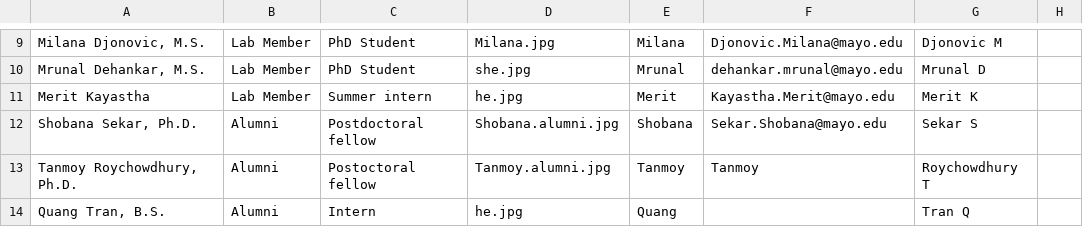
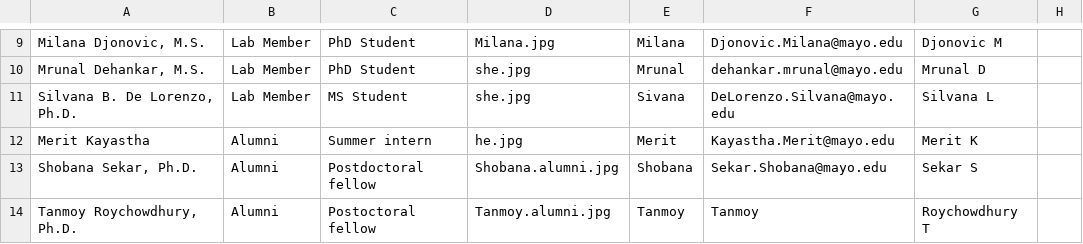
Before and after one commit to abyzovlab/Web-page, a CSV file: people.csv, drawn as a sheet; only a part is shown, gaps mark what is left out; the shorter side is filled out with more unchanged rows.

Commit message:
Updating people in the lab.

```diff
--- a/people.csv
+++ b/people.csv
@@ -10,3 +10,4 @@ Milana Djonovic, M.S.;Lab Member;PhD Student;Milana.jpg;Milana;Djonovic.Milana@m
 Mrunal Dehankar, M.S.;Lab Member;PhD Student;she.jpg;Mrunal;dehankar.mrunal@mayo.edu;Mrunal D;
-Merit Kayastha;Lab Member;Summer intern;he.jpg;Merit;Kayastha.Merit@mayo.edu;Merit K;
+Silvana B. De Lorenzo, Ph.D.;Lab Member;MS Student;she.jpg;Sivana;DeLorenzo.Silvana@mayo.edu;Silvana L;
+Merit Kayastha;Alumni;Summer intern;he.jpg;Merit;Kayastha.Merit@mayo.edu;Merit K;
 Shobana Sekar, Ph.D.;Alumni;Postdoctoral fellow;Shobana.alumni.jpg;Shobana;Sekar.Shobana@mayo.edu;Sekar S;
```
Also changed, not shown: 1 other file.
